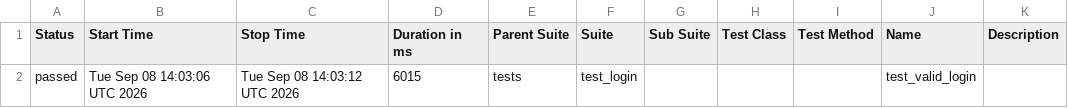
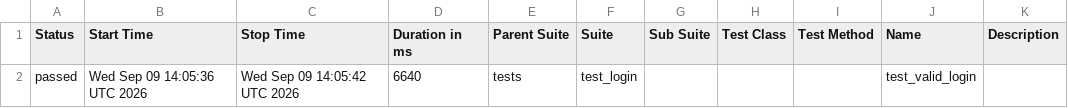
Before and after one commit to abhikatta449-prog/poconplaywrightpython, a CSV file: data/suites.csv, drawn as a sheet.

```diff
--- a/data/suites.csv
+++ b/data/suites.csv
@@ -1,2 +1,2 @@
 "Status","Start Time","Stop Time","Duration in ms","Parent Suite","Suite","Sub Suite","Test Class","Test Method","Name","Description"
-"passed","Tue Sep 08 14:03:06 UTC 2026","Tue Sep 08 14:03:12 UTC 2026","6015","tests","test_login","","","","test_valid_login",""
+"passed","Wed Sep 09 14:05:36 UTC 2026","Wed Sep 09 14:05:42 UTC 2026","6640","tests","test_login","","","","test_valid_login",""
```
Also changed, not shown: 16 other files.
